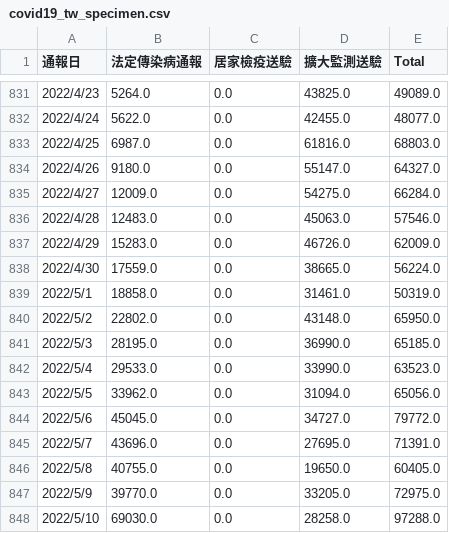
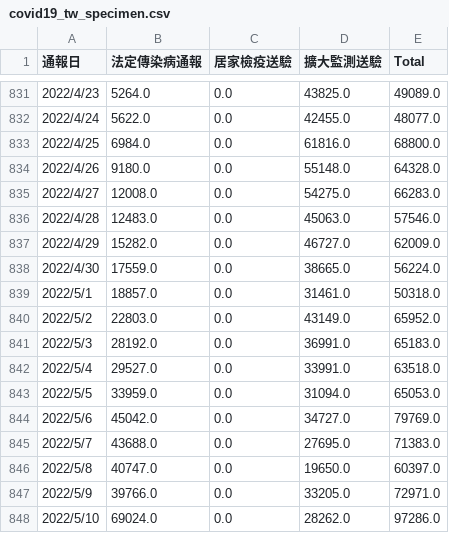
Before and after one commit to peter279k/cdc-data-mirror, a CSV file: covid19_tw_specimen.csv, drawn as a sheet; only a part is shown, gaps mark what is left out; the diff covers the shown part only.

```diff
--- a/covid19_tw_specimen.csv
+++ b/covid19_tw_specimen.csv
@@ -832,17 +832,17 @@
 2022/4/24,5622.0,0.0,42455.0,48077.0
-2022/4/25,6987.0,0.0,61816.0,68803.0
-2022/4/26,9180.0,0.0,55147.0,64327.0
-2022/4/27,12009.0,0.0,54275.0,66284.0
+2022/4/25,6984.0,0.0,61816.0,68800.0
+2022/4/26,9180.0,0.0,55148.0,64328.0
+2022/4/27,12008.0,0.0,54275.0,66283.0
 2022/4/28,12483.0,0.0,45063.0,57546.0
-2022/4/29,15283.0,0.0,46726.0,62009.0
+2022/4/29,15282.0,0.0,46727.0,62009.0
 2022/4/30,17559.0,0.0,38665.0,56224.0
-2022/5/1,18858.0,0.0,31461.0,50319.0
-2022/5/2,22802.0,0.0,43148.0,65950.0
-2022/5/3,28195.0,0.0,36990.0,65185.0
-2022/5/4,29533.0,0.0,33990.0,63523.0
-2022/5/5,33962.0,0.0,31094.0,65056.0
-2022/5/6,45045.0,0.0,34727.0,79772.0
-2022/5/7,43696.0,0.0,27695.0,71391.0
-2022/5/8,40755.0,0.0,19650.0,60405.0
-2022/5/9,39770.0,0.0,33205.0,72975.0
-2022/5/10,69030.0,0.0,28258.0,97288.0
+2022/5/1,18857.0,0.0,31461.0,50318.0
+2022/5/2,22803.0,0.0,43149.0,65952.0
+2022/5/3,28192.0,0.0,36991.0,65183.0
+2022/5/4,29527.0,0.0,33991.0,63518.0
+2022/5/5,33959.0,0.0,31094.0,65053.0
+2022/5/6,45042.0,0.0,34727.0,79769.0
+2022/5/7,43688.0,0.0,27695.0,71383.0
+2022/5/8,40747.0,0.0,19650.0,60397.0
+2022/5/9,39766.0,0.0,33205.0,72971.0
+2022/5/10,69024.0,0.0,28262.0,97286.0
```
Also changed, not shown: 74 edited cells elsewhere in this file, 3 other files.
